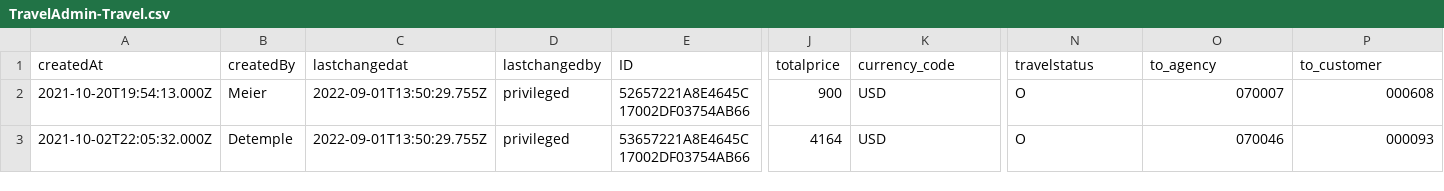
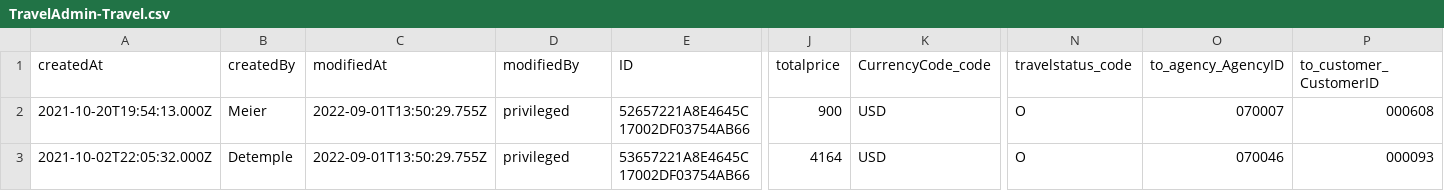
Before and after one commit to bhavikmeh/TravelApp, a CSV file: db/data/TravelAdmin-Travel.csv, drawn as a sheet; only a part is shown, gaps mark what is left out; the diff names each change by its address in the sheet, - before the commit and + after, or states it on an @@ line.

```diff
--- a/db/data/TravelAdmin-Travel.csv
+++ b/db/data/TravelAdmin-Travel.csv
-C1: lastchangedat
+C1: modifiedAt
-D1: lastchangedby
+D1: modifiedBy
-K1: currency_code
+K1: CurrencyCode_code
-N1: travelstatus
+N1: travelstatus_code
-O1: to_agency
+O1: to_agency_AgencyID
-P1: to_customer
+P1: to_customer_CustomerID
```
Also changed, not shown: db/data/sap.common-Currencies.csv, 39 other files.
